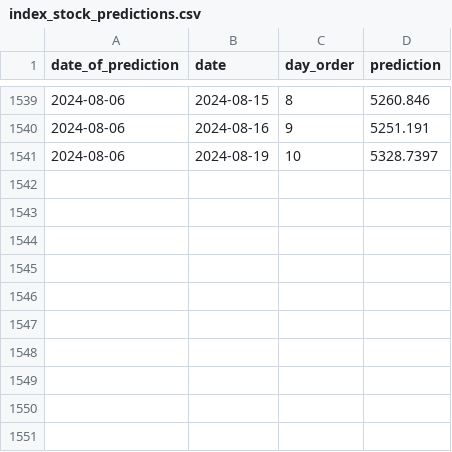
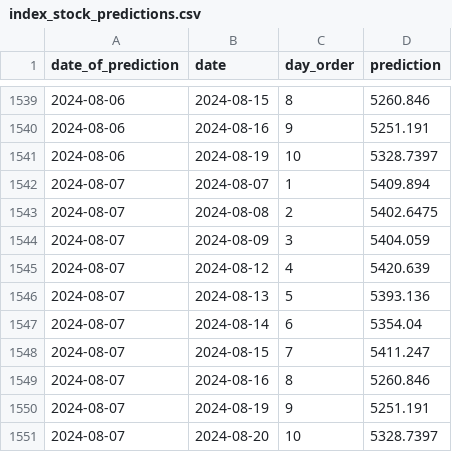
Before and after one commit to RozumDoKapsy/stock-price-prediction, a CSV file: bucket/data/index_stock_predictions.csv, drawn as a sheet; only a part is shown, gaps mark what is left out.

```diff
--- a/bucket/data/index_stock_predictions.csv
+++ b/bucket/data/index_stock_predictions.csv
@@ -1541 +1541,11 @@ date_of_prediction,date,day_order,prediction
 2024-08-06,2024-08-19,10,5328.7397
+2024-08-07,2024-08-07,1,5409.894
+2024-08-07,2024-08-08,2,5402.6475
+2024-08-07,2024-08-09,3,5404.059
+2024-08-07,2024-08-12,4,5420.639
+2024-08-07,2024-08-13,5,5393.136
+2024-08-07,2024-08-14,6,5354.04
+2024-08-07,2024-08-15,7,5411.247
+2024-08-07,2024-08-16,8,5260.846
+2024-08-07,2024-08-19,9,5251.191
+2024-08-07,2024-08-20,10,5328.7397
```
